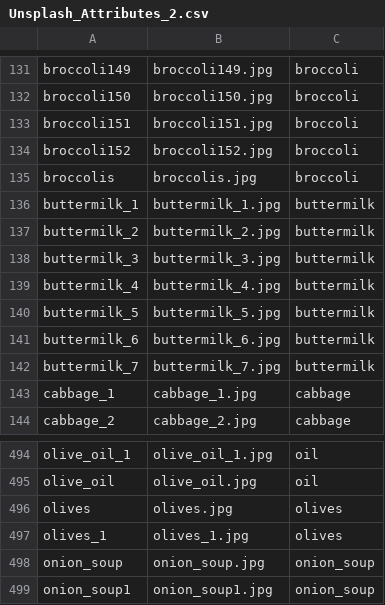
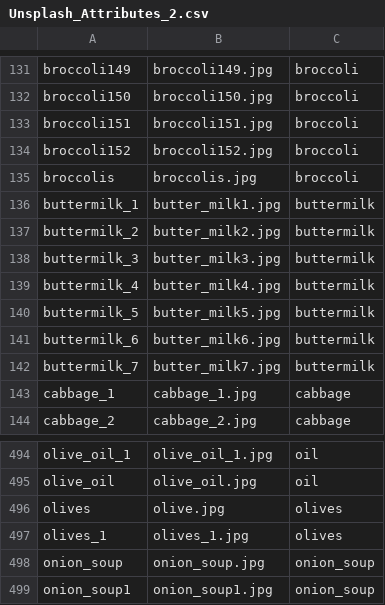
Before and after one commit to teddy661/gotmeals, a CSV file: EDA/Image_Scraping/Unsplash_Attributes_2.csv, drawn as a sheet; only a part is shown, gaps mark what is left out.

Commit message:
fix bad filenames in Unsplash_Attributes_2.csv; update process_unsplashdataset for new csv format

```diff
--- a/EDA/Image_Scraping/Unsplash_Attributes_2.csv
+++ b/EDA/Image_Scraping/Unsplash_Attributes_2.csv
@@ -135,9 +135,9 @@ broccoli152,broccoli152.jpg,broccoli
 broccolis,broccolis.jpg,broccoli
-buttermilk_1,buttermilk_1.jpg,buttermilk
-buttermilk_2,buttermilk_2.jpg,buttermilk
-buttermilk_3,buttermilk_3.jpg,buttermilk
-buttermilk_4,buttermilk_4.jpg,buttermilk
-buttermilk_5,buttermilk_5.jpg,buttermilk
-buttermilk_6,buttermilk_6.jpg,buttermilk
-buttermilk_7,buttermilk_7.jpg,buttermilk
+buttermilk_1,butter_milk1.jpg,buttermilk
+buttermilk_2,butter_milk2.jpg,buttermilk
+buttermilk_3,butter_milk3.jpg,buttermilk
+buttermilk_4,butter_milk4.jpg,buttermilk
+buttermilk_5,butter_milk5.jpg,buttermilk
+buttermilk_6,butter_milk6.jpg,buttermilk
+buttermilk_7,butter_milk7.jpg,buttermilk
 cabbage_1,cabbage_1.jpg,cabbage
@@ -495,3 +495,3 @@ olive_oil_1,olive_oil_1.jpg,oil
 olive_oil,olive_oil.jpg,oil
-olives,olives.jpg,olives
+olives,olive.jpg,olives
 olives_1,olives_1.jpg,olives
```
Also changed, not shown: 1 other file.
